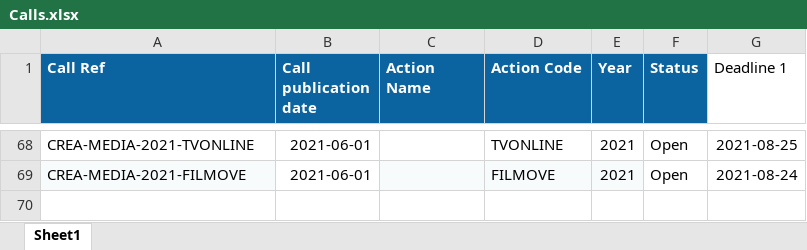
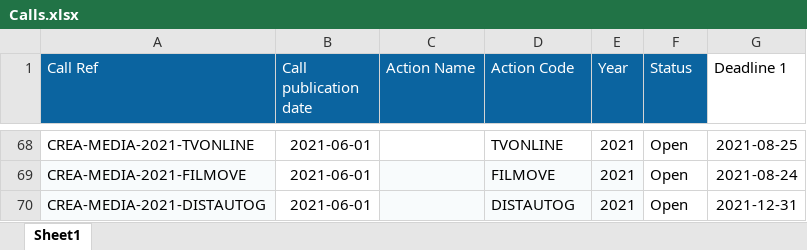
Before and after one commit to alainvd/moviedb, an Excel workbook: storage/excel/Calls.xlsx, sheet Sheet1, drawn as a sheet; only a part is shown, gaps mark what is left out; values as stored, in another font and other column widths than the file's, no borders; the diff names each change by its address in the sheet, - before the commit and + after, or states it on an @@ line.

Commit message:
Distautog call for testing

```diff
--- a/storage/excel/Calls.xlsx (sheet Sheet1)
+++ b/storage/excel/Calls.xlsx (sheet Sheet1)
-A1:F1 bold: on
+A1:F1 bold: off
+row 70: CREA-MEDIA-2021-DISTAUTOG | 2021-06-01 |  | DISTAUTOG | 2021 | Open | 2021-12-31
```
